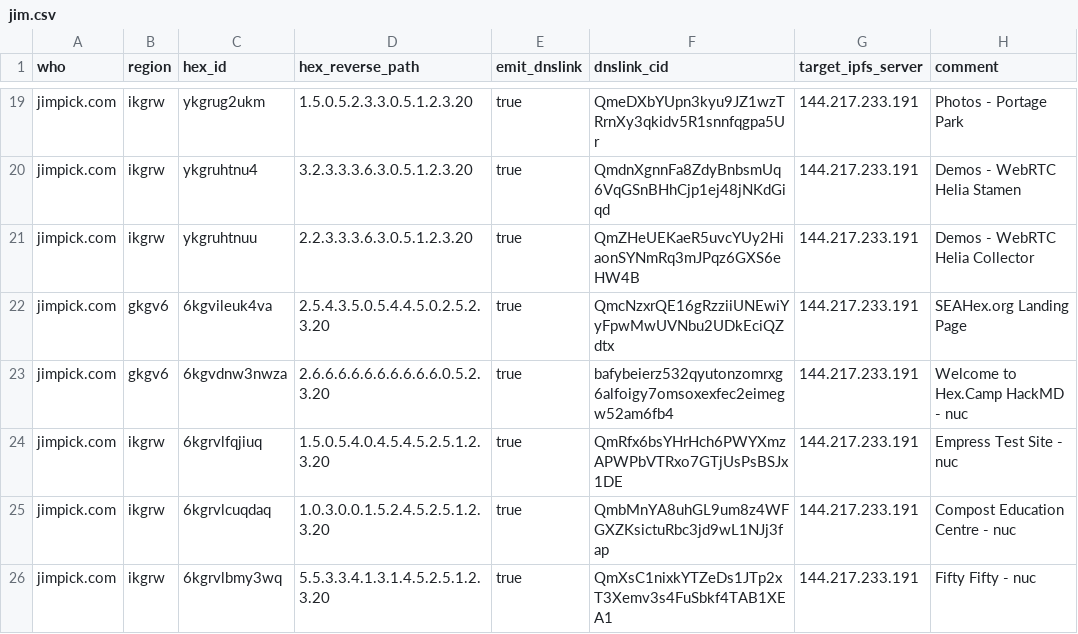
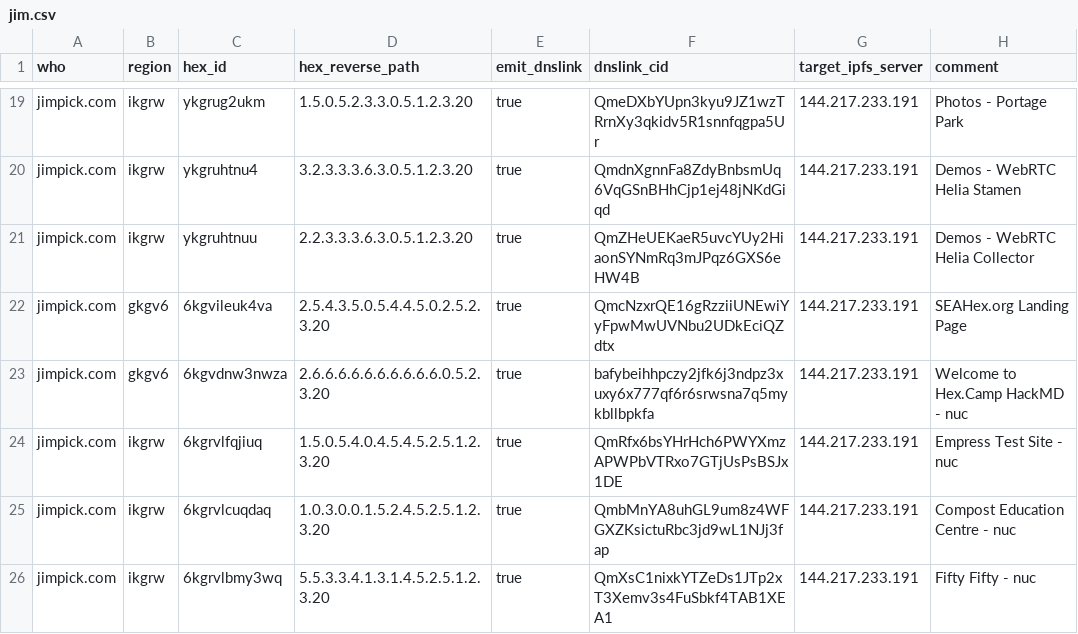
Before and after one commit to hexcamp/hexcamp-coredns, a CSV file: generator/sites/jim.csv, drawn as a sheet; only a part is shown, gaps mark what is left out.

Commit message:
Update

```diff
--- a/generator/sites/jim.csv
+++ b/generator/sites/jim.csv
@@ -22,3 +22,3 @@ jimpick.com,ikgrw,ykgruhtnuu,2.2.3.3.3.6.3.0.5.1.2.3.20,true,QmZHeUEKaeR5uvcYUy2
 jimpick.com,gkgv6,6kgvileuk4va,2.5.4.3.5.0.5.4.4.5.0.2.5.2.3.20,true,QmcNzxrQE16gRzziiUNEwiYyFpwMwUVNbu2UDkEciQZdtx,144.217.233.191,"SEAHex.org Landing Page"
-jimpick.com,gkgv6,6kgvdnw3nwza,2.6.6.6.6.6.6.6.6.6.6.0.5.2.3.20,true,bafybeierz532qyutonzomrxg6alfoigy7omsoxexfec2eimegw52am6fb4,144.217.233.191,"Welcome to Hex.Camp HackMD - nuc"
+jimpick.com,gkgv6,6kgvdnw3nwza,2.6.6.6.6.6.6.6.6.6.6.0.5.2.3.20,true,bafybeihhpczy2jfk6j3ndpz3xuxy6x777qf6r6srwsna7q5mykbllbpkfa,144.217.233.191,"Welcome to Hex.Camp HackMD - nuc"
 jimpick.com,ikgrw,6kgrvlfqjiuq,1.5.0.5.4.0.4.5.4.5.2.5.1.2.3.20,true,QmRfx6bsYHrHch6PWYXmzAPWPbVTRxo7GTjUsPsBSJx1DE,144.217.233.191,"Empress Test Site - nuc"
```
